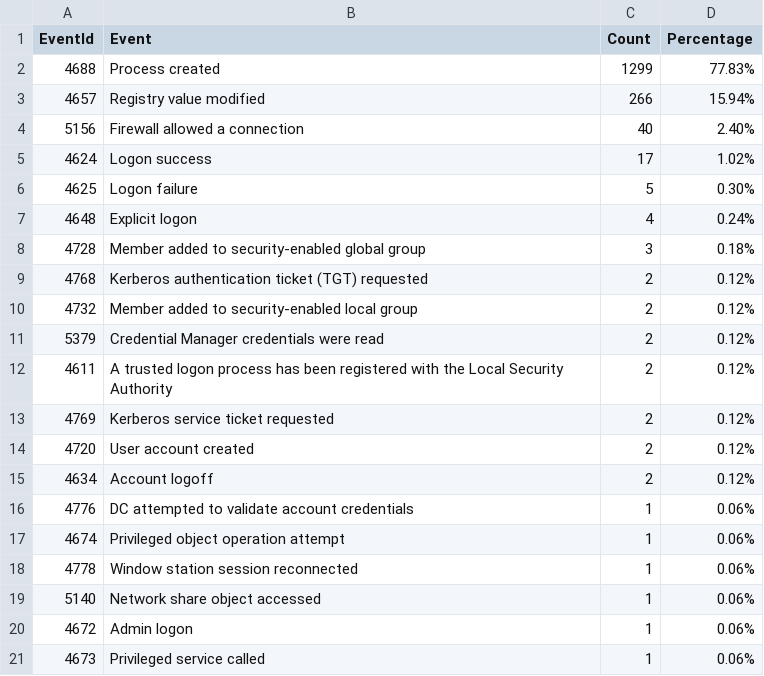
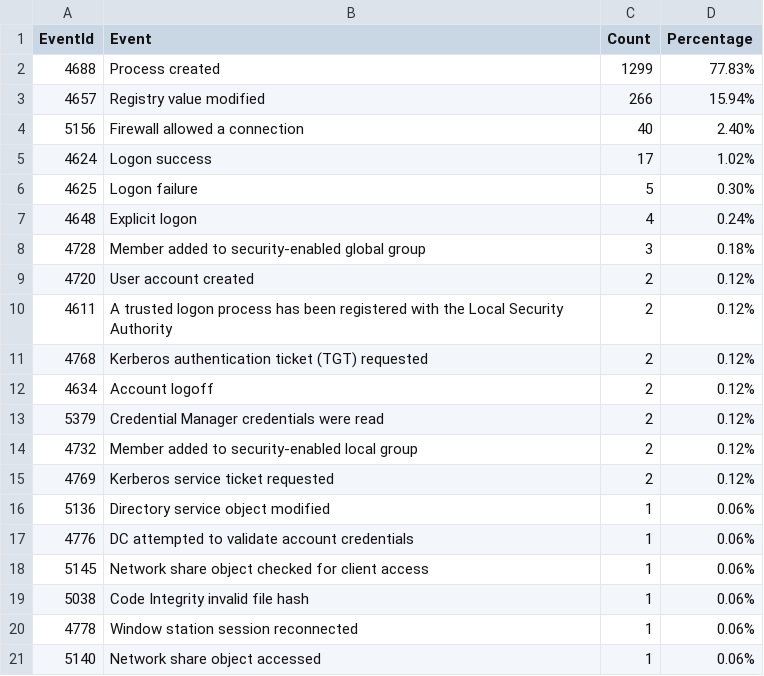
Before and after one commit to fukusuket/InvestigateWindowsLogSetting, a CSV file: security_eid.csv, drawn as a sheet.

```diff
--- a/security_eid.csv
+++ b/security_eid.csv
@@ -8,14 +8,14 @@ EventId,Event,Count,Percentage
 4728,Member added to security-enabled global group,3,0.18%
+4720,User account created,2,0.12%
+4611,A trusted logon process has been registered with the Local Security Authority,2,0.12%
 4768,Kerberos authentication ticket (TGT) requested,2,0.12%
+4634,Account logoff,2,0.12%
+5379,Credential Manager credentials were read,2,0.12%
 4732,Member added to security-enabled local group,2,0.12%
-5379,Credential Manager credentials were read,2,0.12%
-4611,A trusted logon process has been registered with the Local Security Authority,2,0.12%
 4769,Kerberos service ticket requested,2,0.12%
-4720,User account created,2,0.12%
-4634,Account logoff,2,0.12%
+5136,Directory service object modified,1,0.06%
 4776,DC attempted to validate account credentials,1,0.06%
-4674,Privileged object operation attempt,1,0.06%
+5145,Network share object checked for client access,1,0.06%
+5038,Code Integrity invalid file hash,1,0.06%
 4778,Window station session reconnected,1,0.06%
 5140,Network share object accessed,1,0.06%
-4672,Admin logon,1,0.06%
-4673,Privileged service called,1,0.06%
```
Also changed, not shown: 4 other files.
